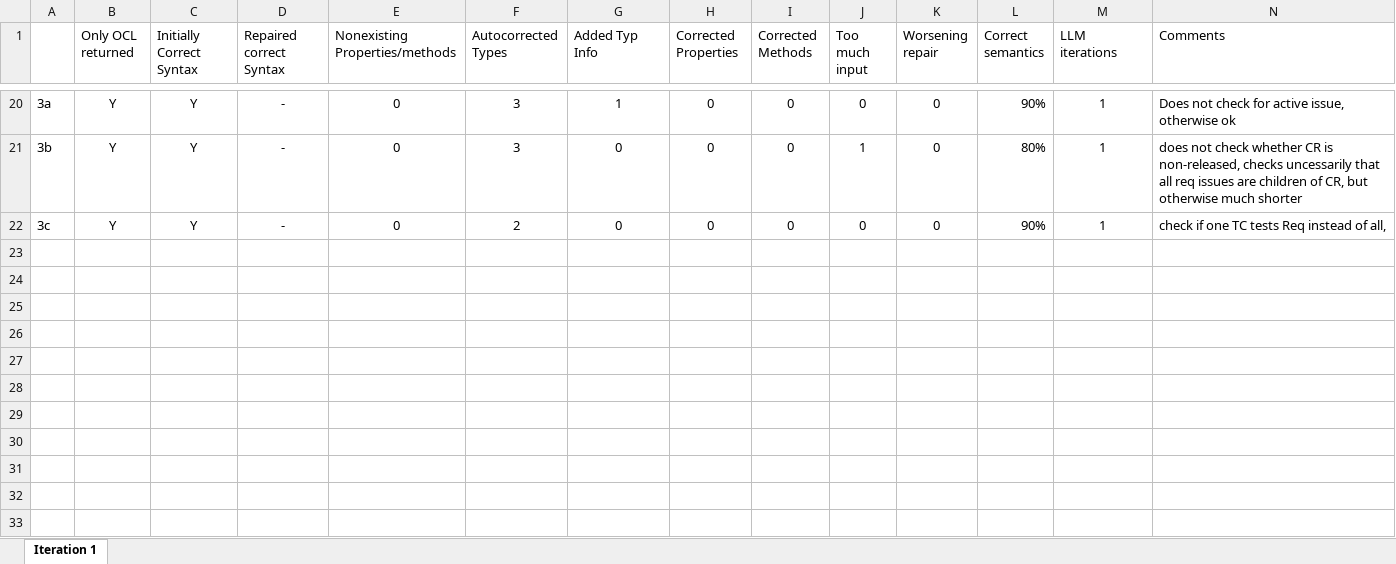
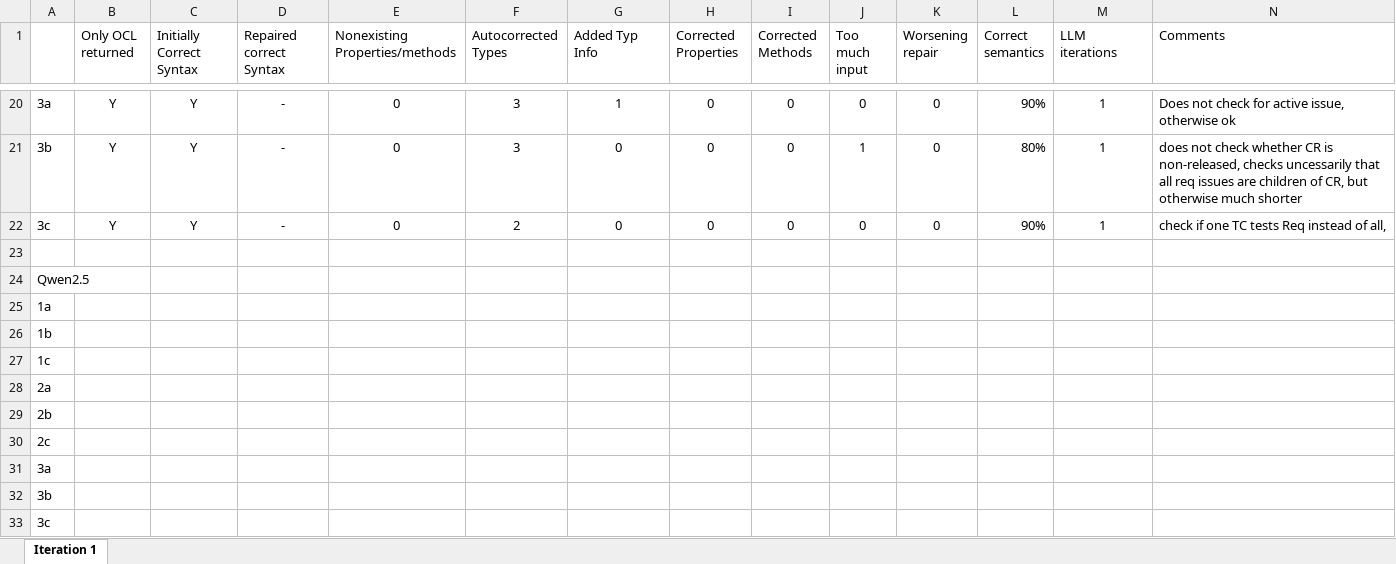
Before and after one commit to jku-isse/c4s.CQRS-passiveworkflowengine, an Excel workbook: LLM_OCL_experiments/EvaluationData.xlsx, sheet Iteration 1, drawn as a sheet; only a part is shown, gaps mark what is left out; values as stored, in another font and other column widths than the file's, no borders; rows hold the shown columns only; the diff names each change by its address in the sheet, - before the commit and + after, or states it on an @@ line.

Commit message:
first qwen2.5 experiement run, has bugs, needs work in syntax handling of types

```diff
--- a/LLM_OCL_experiments/EvaluationData.xlsx (sheet Iteration 1)
+++ b/LLM_OCL_experiments/EvaluationData.xlsx (sheet Iteration 1)
+row 23: (empty)
+row 24: Qwen2.5
+row 25: 1a
+row 26: 1b
+row 27: 1c
+row 28: 2a
+row 29: 2b
+row 30: 2c
+row 31: 3a
+row 32: 3b
+row 33: 3c
```
Also changed, not shown: 11 other files.
